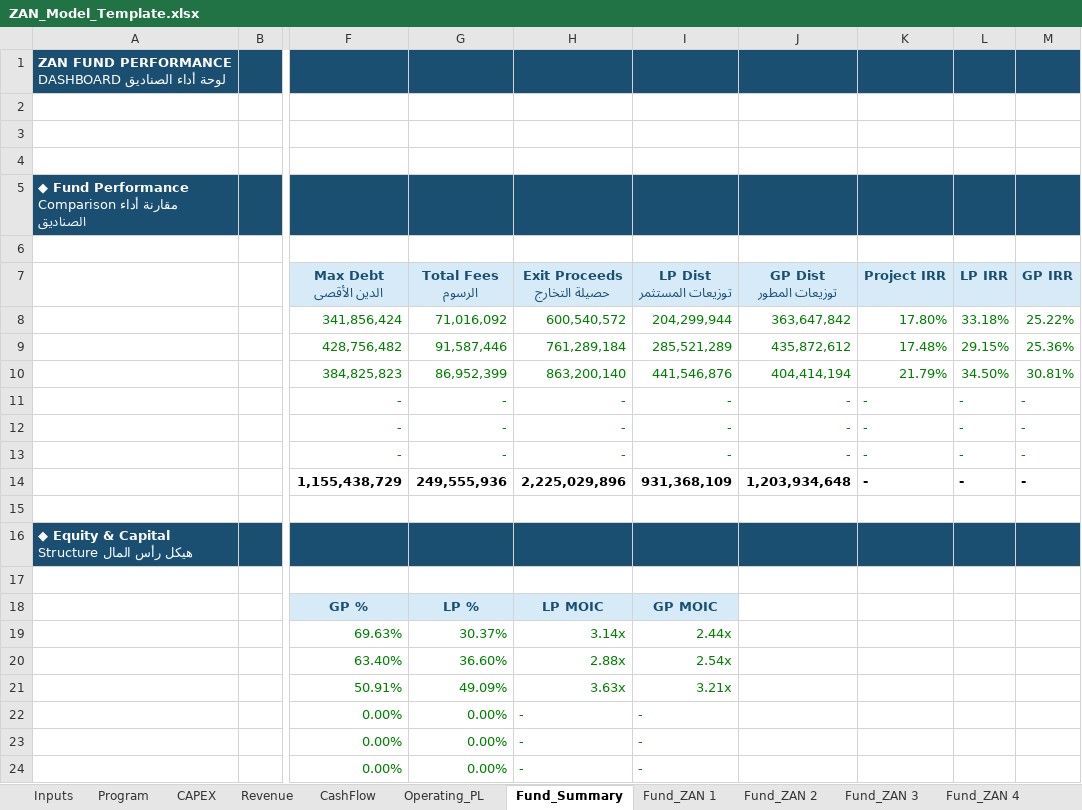
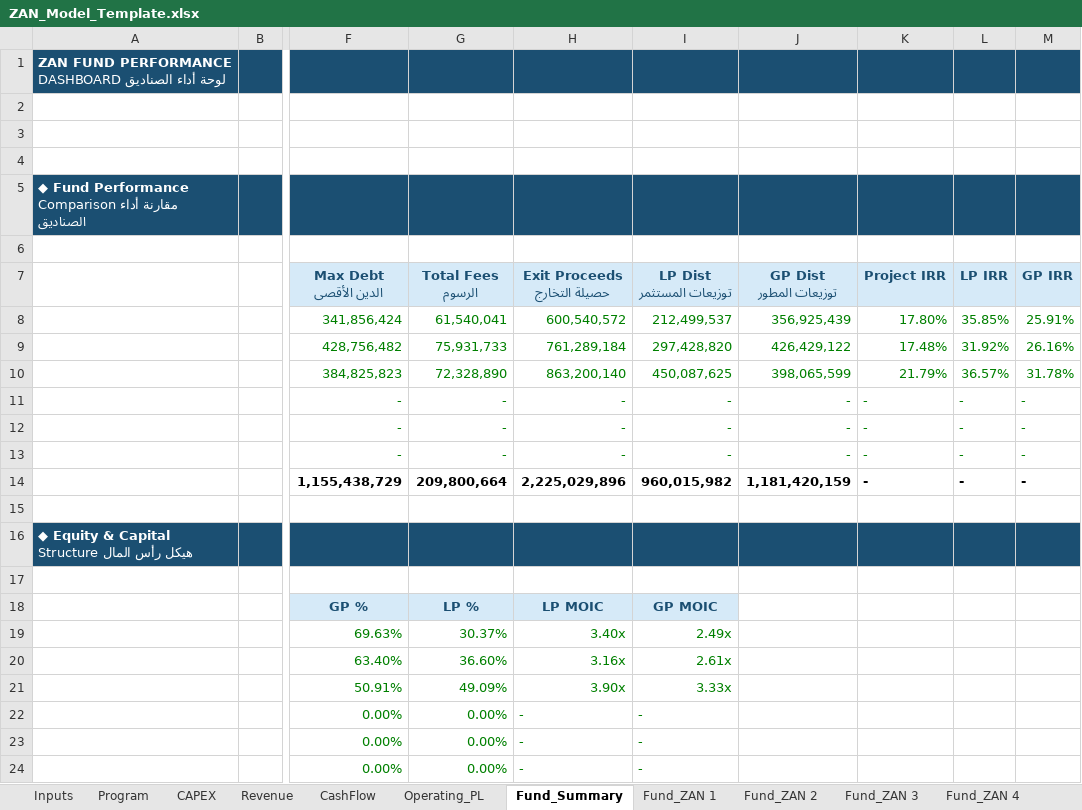
Before and after one commit to ARAHMAN97987/re-dev-modeler, an Excel workbook: public/ZAN_Model_Template.xlsx, sheet Fund_Summary, drawn as a sheet; only a part is shown, gaps mark what is left out; values as stored, in another font and other column widths than the file's, no borders; the diff names each change by its address in the sheet, - before the commit and + after, or states it on an @@ line.

```diff
--- a/public/ZAN_Model_Template.xlsx (sheet Fund_Summary)
+++ b/public/ZAN_Model_Template.xlsx (sheet Fund_Summary)
-G8 (Total Fees الرسوم): 71,016,092
+G8 (Total Fees الرسوم): 61,540,041
-I8 (LP Dist توزيعات المستثمر): 204,299,944
+I8 (LP Dist توزيعات المستثمر): 212,499,537
-J8 (GP Dist توزيعات المطور): 363,647,842
+J8 (GP Dist توزيعات المطور): 356,925,439
-L8 (LP IRR): 33.18%
+L8 (LP IRR): 35.85%
-M8 (GP IRR): 25.22%
+M8 (GP IRR): 25.91%
-G9 (Total Fees الرسوم): 91,587,446
+G9 (Total Fees الرسوم): 75,931,733
-I9 (LP Dist توزيعات المستثمر): 285,521,289
+I9 (LP Dist توزيعات المستثمر): 297,428,820
-J9 (GP Dist توزيعات المطور): 435,872,612
+J9 (GP Dist توزيعات المطور): 426,429,122
-L9 (LP IRR): 29.15%
+L9 (LP IRR): 31.92%
-M9 (GP IRR): 25.36%
+M9 (GP IRR): 26.16%
-G10 (Total Fees الرسوم): 86,952,399
+G10 (Total Fees الرسوم): 72,328,890
-I10 (LP Dist توزيعات المستثمر): 441,546,876
+I10 (LP Dist توزيعات المستثمر): 450,087,625
-J10 (GP Dist توزيعات المطور): 404,414,194
+J10 (GP Dist توزيعات المطور): 398,065,599
-L10 (LP IRR): 34.50%
+L10 (LP IRR): 36.57%
-M10 (GP IRR): 30.81%
+M10 (GP IRR): 31.78%
-G14 (Total Fees الرسوم): 249,555,936
+G14 (Total Fees الرسوم): 209,800,664
-I14 (LP Dist توزيعات المستثمر): 931,368,109
+I14 (LP Dist توزيعات المستثمر): 960,015,982
-J14 (GP Dist توزيعات المطور): 1,203,934,648
+J14 (GP Dist توزيعات المطور): 1,181,420,159
-H19 (Exit Proceeds حصيلة التخارج): 3.14x
+H19 (Exit Proceeds حصيلة التخارج): 3.40x
-I19 (LP Dist توزيعات المستثمر): 2.44x
+I19 (LP Dist توزيعات المستثمر): 2.49x
-H20 (Exit Proceeds حصيلة التخارج): 2.88x
+H20 (Exit Proceeds حصيلة التخارج): 3.16x
-I20 (LP Dist توزيعات المستثمر): 2.54x
+I20 (LP Dist توزيعات المستثمر): 2.61x
-H21 (Exit Proceeds حصيلة التخارج): 3.63x
+H21 (Exit Proceeds حصيلة التخارج): 3.90x
-I21 (LP Dist توزيعات المستثمر): 3.21x
+I21 (LP Dist توزيعات المستثمر): 3.33x
```
Also changed, not shown: sheet Fund_ZAN 1, sheet Fund_ZAN 3, sheet Fund_ZAN 2, sheet Inputs, sheet Bank, formulas that keep their value, templates/ZAN_Full_Model_v11_AUDITED.xlsx, 2 other files.
